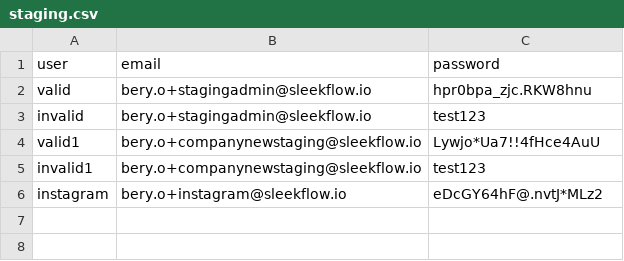
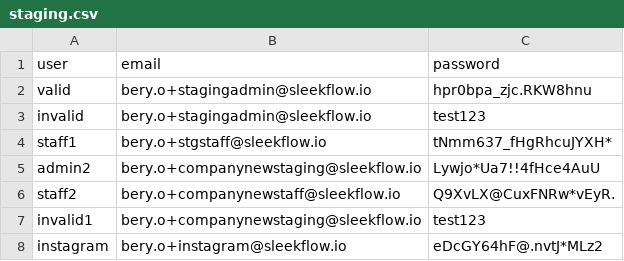
Before and after one commit to bery-sleekflow/katalon-cucumber, a CSV file: Data Files/staging.csv, drawn as a sheet.

```diff
--- a/Data Files/staging.csv
+++ b/Data Files/staging.csv
@@ -3,3 +3,5 @@ valid,bery.o+stagingadmin@sleekflow.io,hpr0bpa_zjc.RKW8hnu
 invalid,bery.o+stagingadmin@sleekflow.io,test123
-valid1,bery.o+companynewstaging@sleekflow.io,Lywjo*Ua7!!4fHce4AuU
+staff1,bery.o+stgstaff@sleekflow.io,tNmm637_fHgRhcuJYXH*
+admin2,bery.o+companynewstaging@sleekflow.io,Lywjo*Ua7!!4fHce4AuU
+staff2,bery.o+companynewstaff@sleekflow.io,Q9XvLX@CuxFNRw*vEyR.
 invalid1,bery.o+companynewstaging@sleekflow.io,test123
```
Also changed, not shown: 22 other files.
